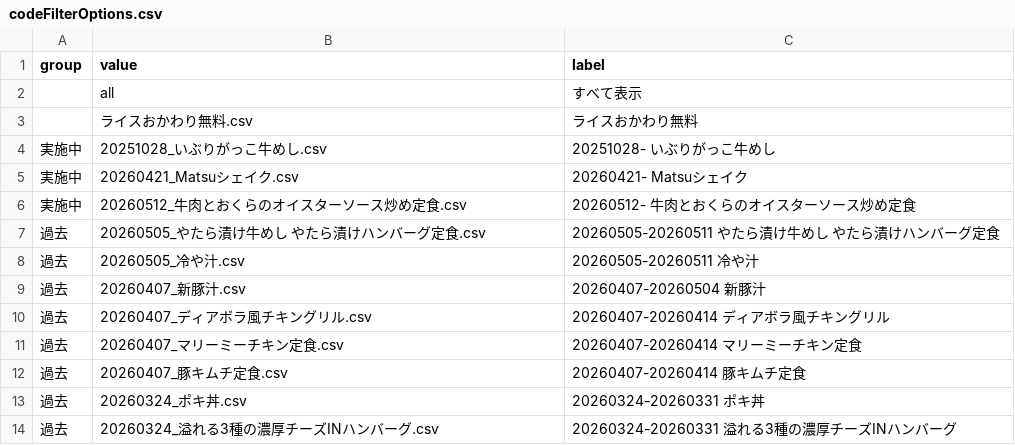
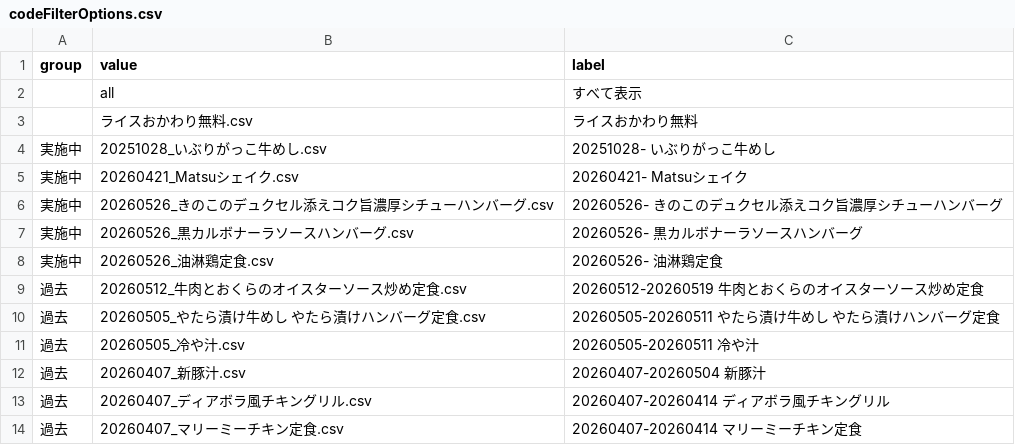
Before and after one commit to yykuso/matsuyafoodsmap, a CSV file: data/codeFilterOptions.csv, drawn as a sheet; only a part is shown; the shorter side is filled out with more unchanged rows.

```diff
--- a/data/codeFilterOptions.csv
+++ b/data/codeFilterOptions.csv
@@ -5,3 +5,6 @@ group,value,label
 "実施中","20260421_Matsuシェイク.csv","20260421- Matsuシェイク"
-"実施中","20260512_牛肉とおくらのオイスターソース炒め定食.csv","20260512- 牛肉とおくらのオイスターソース炒め定食"
+"実施中","20260526_きのこのデュクセル添えコク旨濃厚シチューハンバーグ.csv","20260526- きのこのデュクセル添えコク旨濃厚シチューハンバーグ"
+"実施中","20260526_黒カルボナーラソースハンバーグ.csv","20260526- 黒カルボナーラソースハンバーグ"
+"実施中","20260526_油淋鶏定食.csv","20260526- 油淋鶏定食"
+"過去","20260512_牛肉とおくらのオイスターソース炒め定食.csv","20260512-20260519 牛肉とおくらのオイスターソース炒め定食"
 "過去","20260505_やたら漬け牛めし やたら漬けハンバーグ定食.csv","20260505-20260511 やたら漬け牛めし やたら漬けハンバーグ定食"
```
Also changed, not shown: 3 other files.
